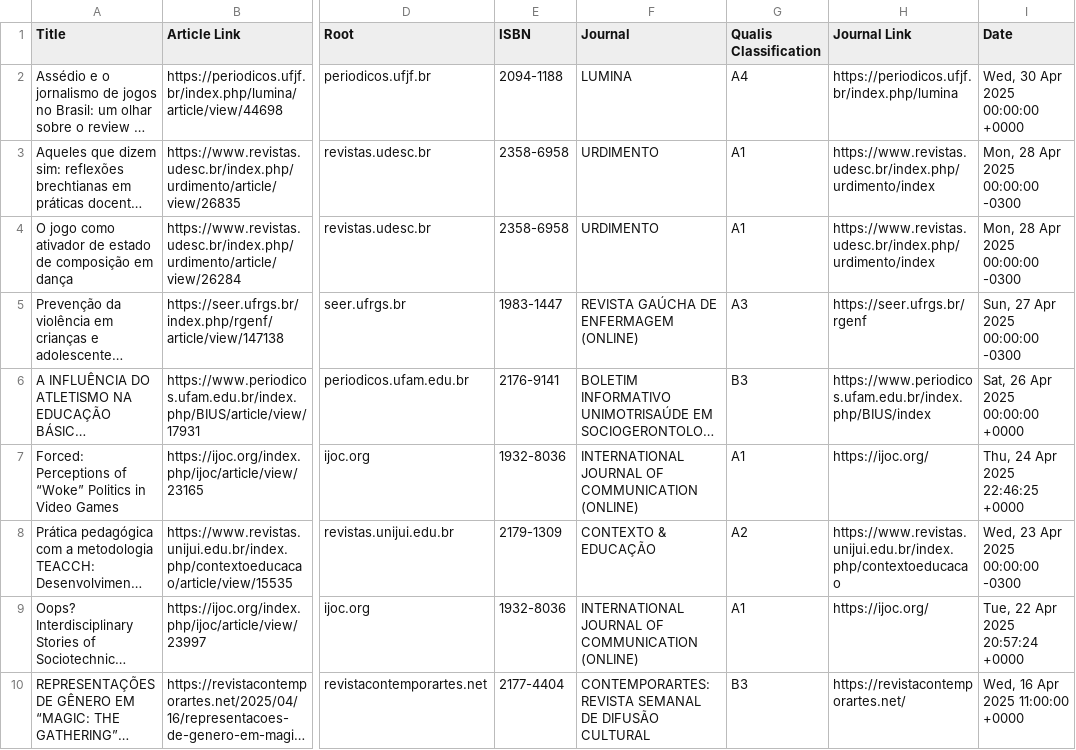
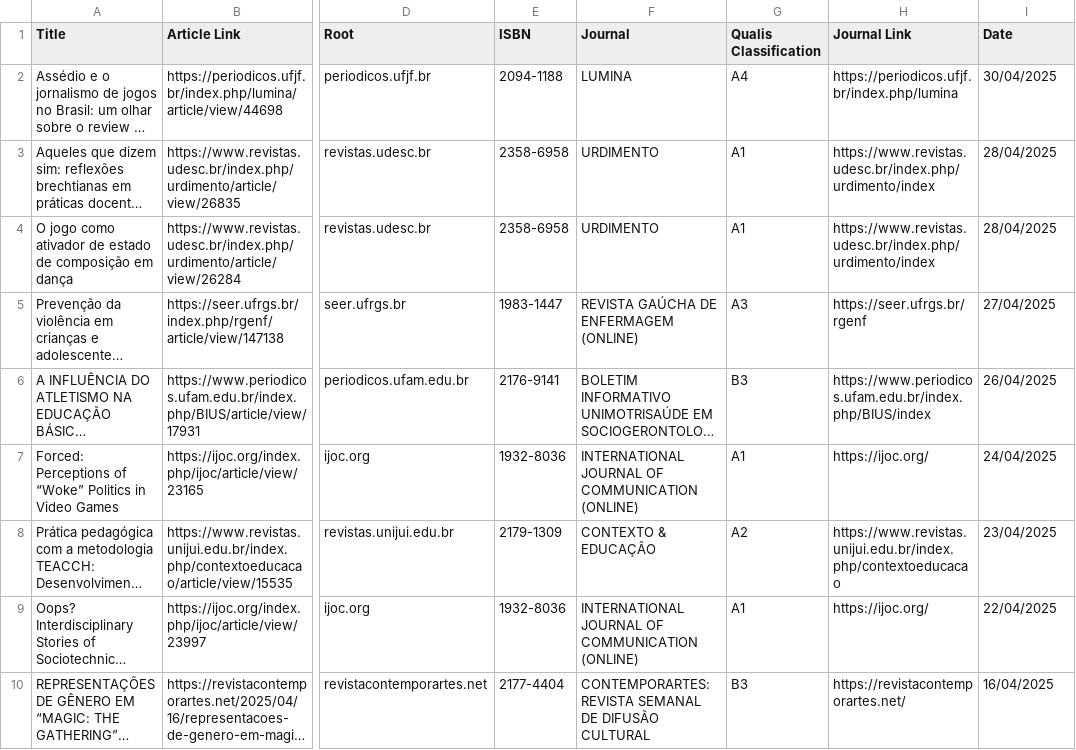
Before and after one commit to leonorjung/filtragemrss, a CSV file: merged_articles_with_journals_by_domain.csv, drawn as a sheet; only a part is shown, gaps mark what is left out; long unchanged cells end in …; the diff covers the shown part only; the diff names each change by its address in the sheet, - before the commit and + after, or states it on an @@ line.

Commit message:
Update merged_articles_with_journals_by_domain.csv

```diff
--- a/merged_articles_with_journals_by_domain.csv
+++ b/merged_articles_with_journals_by_domain.csv
-I2 (Date): Wed, 30 Apr 2025 00:00:00 +0000
+I2 (Date): 30/04/2025
-I3:I4 (Date): Mon, 28 Apr 2025 00:00:00 -0300
+I3:I4 (Date): 28/04/2025
-I5 (Date): Sun, 27 Apr 2025 00:00:00 -0300
+I5 (Date): 27/04/2025
-I6 (Date): Sat, 26 Apr 2025 00:00:00 +0000
+I6 (Date): 26/04/2025
-I7 (Date): Thu, 24 Apr 2025 22:46:25 +0000
+I7 (Date): 24/04/2025
-I8 (Date): Wed, 23 Apr 2025 00:00:00 -0300
+I8 (Date): 23/04/2025
-I9 (Date): Tue, 22 Apr 2025 20:57:24 +0000
+I9 (Date): 22/04/2025
-I10 (Date): Wed, 16 Apr 2025 11:00:00 +0000
+I10 (Date): 16/04/2025
```
Also changed, not shown: 9 edited cells elsewhere in this file.
